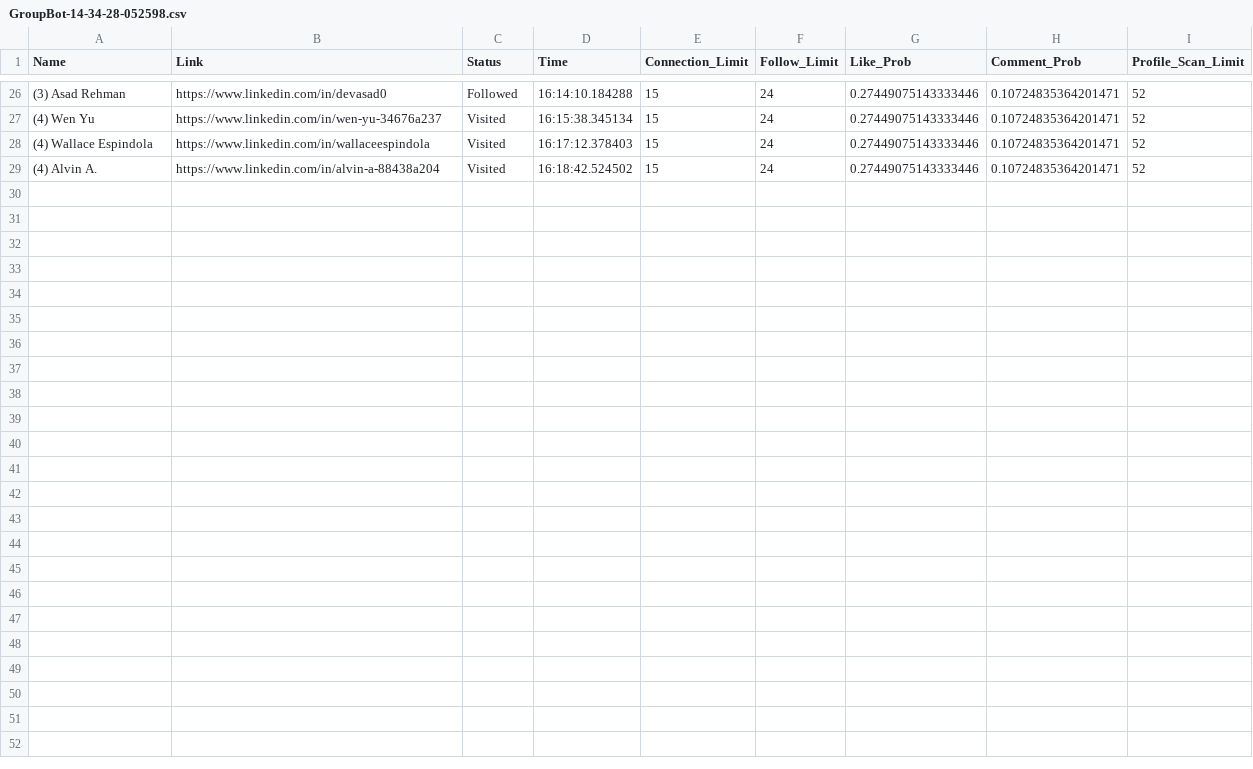
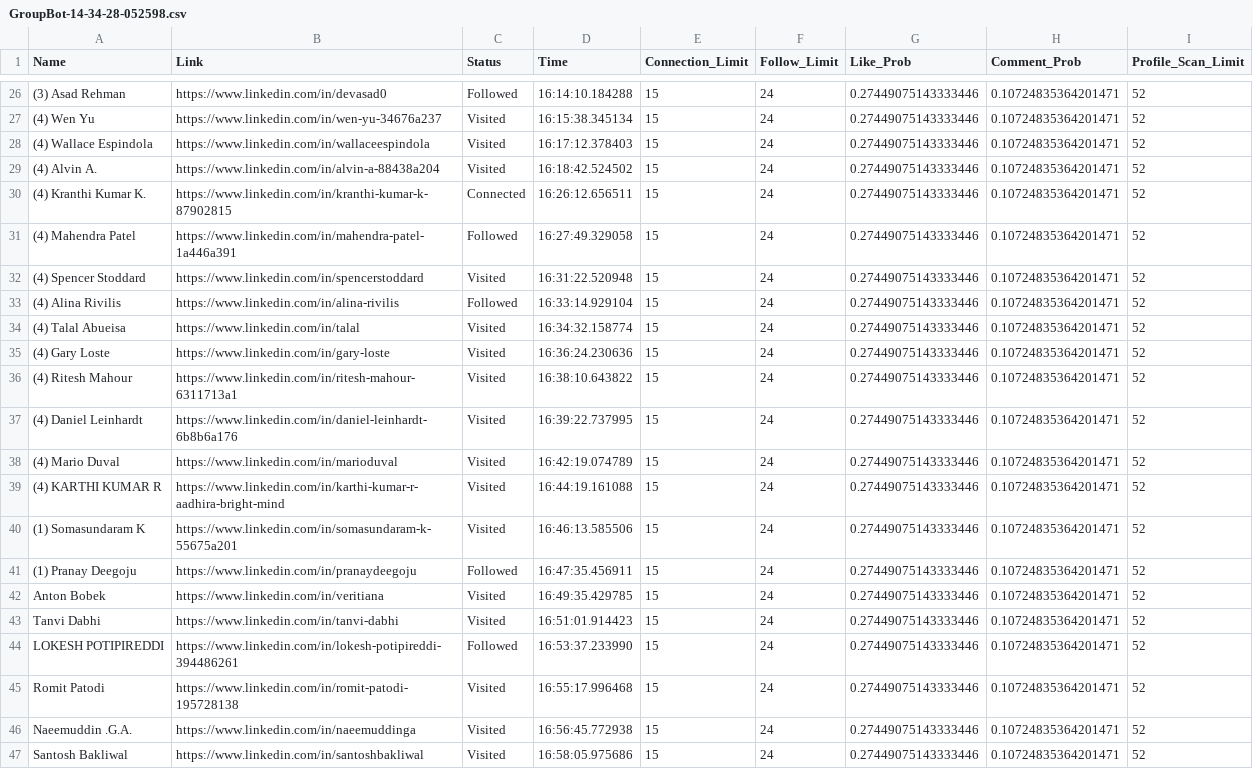
Before and after one commit to casamentopedrogabi/linkedin-bot, a CSV file: CSV/GroupBot-14-34-28-052598.csv, drawn as a sheet; only a part is shown, gaps mark what is left out; the diff names each change by its address in the sheet, - before the commit and + after, or states it on an @@ line.

```diff
--- a/CSV/GroupBot-14-34-28-052598.csv
+++ b/CSV/GroupBot-14-34-28-052598.csv
+row 30: (4) Kranthi Kumar K. | https://www.linkedin.com/in/kranthi-kumar-k-87902815 | Connected | 16:26:12.656511 | 15 | 24 | 0.27449075143333446 | 0.10724835364201471 | 52
+row 31: (4) Mahendra Patel | https://www.linkedin.com/in/mahendra-patel-1a446a391 | Followed | 16:27:49.329058 | 15 | 24 | 0.27449075143333446 | 0.10724835364201471 | 52
+row 32: (4) Spencer Stoddard | https://www.linkedin.com/in/spencerstoddard | Visited | 16:31:22.520948 | 15 | 24 | 0.27449075143333446 | 0.10724835364201471 | 52
+row 33: (4) Alina Rivilis | https://www.linkedin.com/in/alina-rivilis | Followed | 16:33:14.929104 | 15 | 24 | 0.27449075143333446 | 0.10724835364201471 | 52
+row 34: (4) Talal Abueisa | https://www.linkedin.com/in/talal | Visited | 16:34:32.158774 | 15 | 24 | 0.27449075143333446 | 0.10724835364201471 | 52
+row 35: (4) Gary Loste | https://www.linkedin.com/in/gary-loste | Visited | 16:36:24.230636 | 15 | 24 | 0.27449075143333446 | 0.10724835364201471 | 52
+row 36: (4) Ritesh Mahour | https://www.linkedin.com/in/ritesh-mahour-6311713a1 | Visited | 16:38:10.643822 | 15 | 24 | 0.27449075143333446 | 0.10724835364201471 | 52
+row 37: (4) Daniel Leinhardt | https://www.linkedin.com/in/daniel-leinhardt-6b8b6a176 | Visited | 16:39:22.737995 | 15 | 24 | 0.27449075143333446 | 0.10724835364201471 | 52
+row 38: (4) Mario Duval | https://www.linkedin.com/in/marioduval | Visited | 16:42:19.074789 | 15 | 24 | 0.27449075143333446 | 0.10724835364201471 | 52
+row 39: (4) KARTHI KUMAR R | https://www.linkedin.com/in/karthi-kumar-r-aadhira-bright-mind | Visited | 16:44:19.161088 | 15 | 24 | 0.27449075143333446 | 0.10724835364201471 | 52
+row 40: (1) Somasundaram K | https://www.linkedin.com/in/somasundaram-k-55675a201 | Visited | 16:46:13.585506 | 15 | 24 | 0.27449075143333446 | 0.10724835364201471 | 52
+row 41: (1) Pranay Deegoju | https://www.linkedin.com/in/pranaydeegoju | Followed | 16:47:35.456911 | 15 | 24 | 0.27449075143333446 | 0.10724835364201471 | 52
+row 42: Anton Bobek | https://www.linkedin.com/in/veritiana | Visited | 16:49:35.429785 | 15 | 24 | 0.27449075143333446 | 0.10724835364201471 | 52
+row 43: Tanvi Dabhi | https://www.linkedin.com/in/tanvi-dabhi | Visited | 16:51:01.914423 | 15 | 24 | 0.27449075143333446 | 0.10724835364201471 | 52
+row 44: LOKESH POTIPIREDDI | https://www.linkedin.com/in/lokesh-potipireddi-394486261 | Followed | 16:53:37.233990 | 15 | 24 | 0.27449075143333446 | 0.10724835364201471 | 52
+row 45: Romit Patodi | https://www.linkedin.com/in/romit-patodi-195728138 | Visited | 16:55:17.996468 | 15 | 24 | 0.27449075143333446 | 0.10724835364201471 | 52
+row 46: Naeemuddin .G.A. | https://www.linkedin.com/in/naeemuddinga | Visited | 16:56:45.772938 | 15 | 24 | 0.27449075143333446 | 0.10724835364201471 | 52
+row 47: Santosh Bakliwal | https://www.linkedin.com/in/santoshbakliwal | Visited | 16:58:05.975686 | 15 | 24 | 0.27449075143333446 | 0.10724835364201471 | 52
```
Also changed, not shown: 4 other files.
